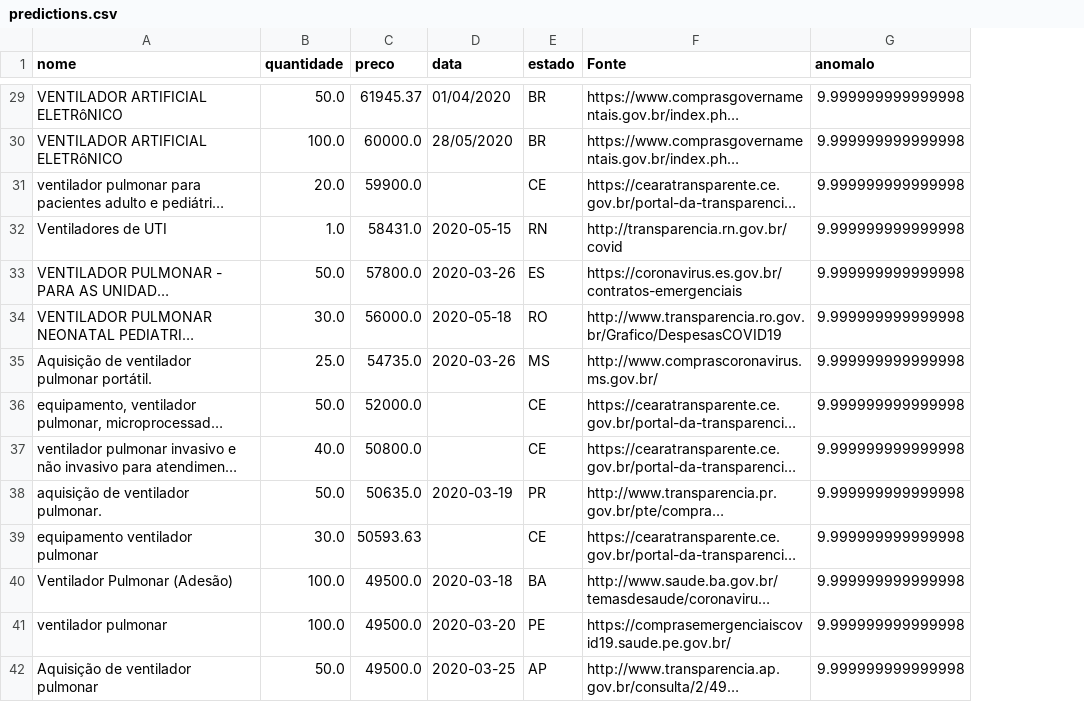
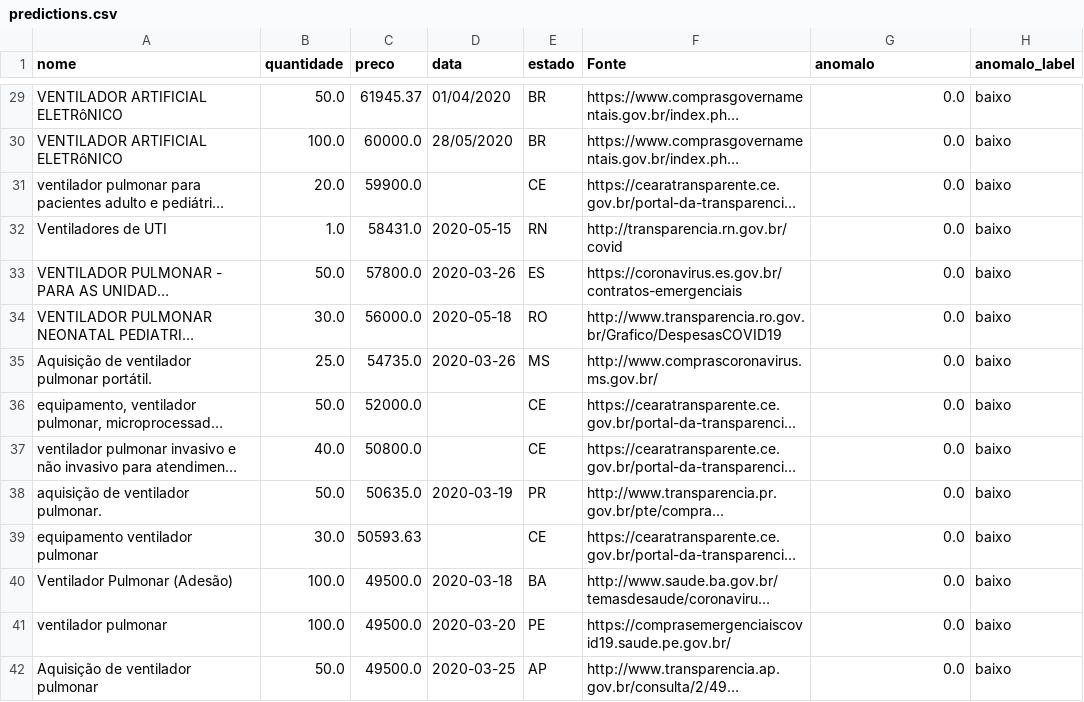
Before and after one commit to Covid404/IARA, a CSV file: predictions/predictions.csv, drawn as a sheet; only a part is shown, gaps mark what is left out; long unchanged cells end in …; the diff covers the shown part only; the diff names each change by its address in the sheet, - before the commit and + after, or states it on an @@ line.

Commit message:
Invert anomaly score and add anomaly label

```diff
--- a/predictions/predictions.csv
+++ b/predictions/predictions.csv
+column H (anomalo_label), rows 29-42: all baixo
-G29:G42 (anomalo): 9.999999999999998
+G29:G42 (anomalo): 0.0
```
Also changed, not shown: 58 edited cells elsewhere in this file, 1 other file.
